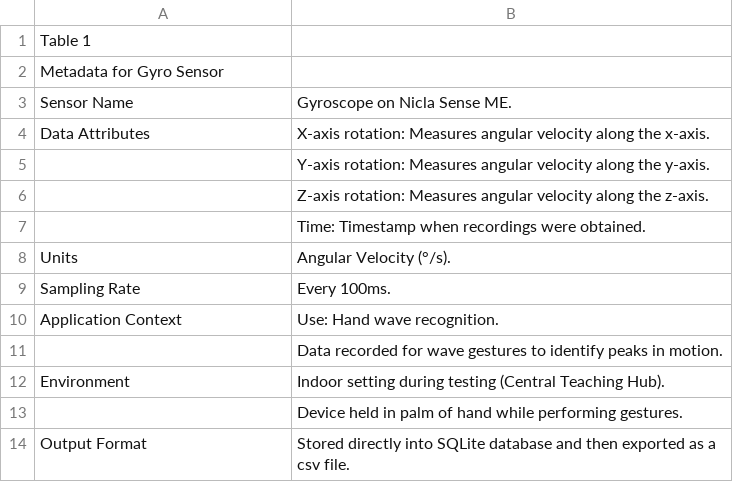
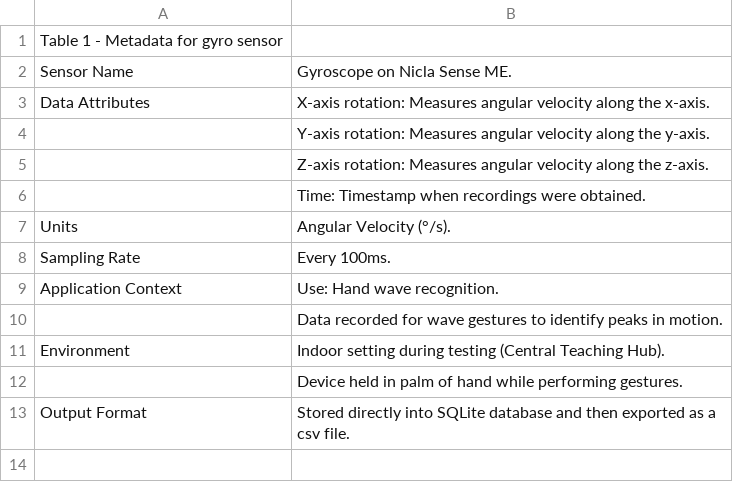
Before and after one commit to HarryCapps/Functionality-of-Nicla-SENSE-ME, a CSV file: Gyro_metadata.csv, drawn as a sheet.

Commit message:
Update Gyro_metadata.csv

```diff
--- a/Gyro_metadata.csv
+++ b/Gyro_metadata.csv
@@ -1,3 +1,2 @@
-Table 1
-Metadata for Gyro Sensor,
+Table 1 - Metadata for gyro sensor
 Sensor Name,Gyroscope on Nicla Sense ME.
```
